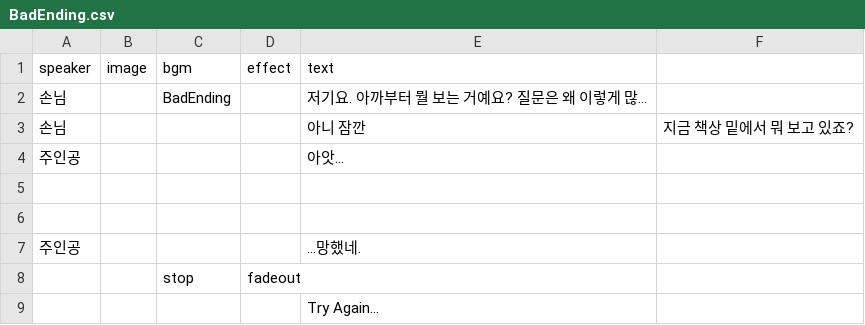
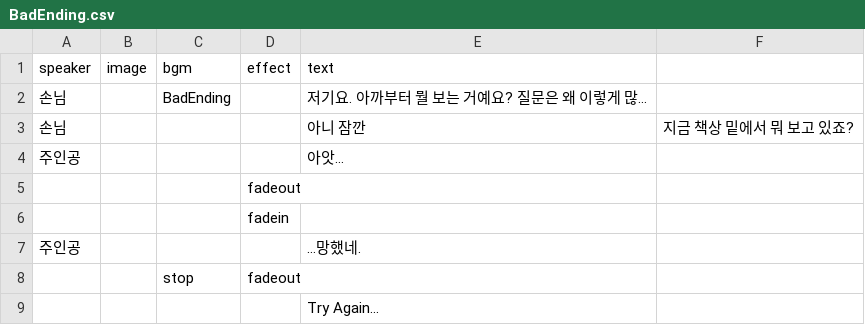
Before and after one commit to lee-ye-eun/2026-gammaruCIEN-gamejam, a CSV file: Assets/05_Datas/Story/BadEnding.csv, drawn as a sheet.

```diff
--- a/Assets/05_Datas/Story/BadEnding.csv
+++ b/Assets/05_Datas/Story/BadEnding.csv
@@ -4,4 +4,4 @@ speaker,image,bgm,effect,text
 주인공,,,,아앗…
-,,,,
-,,,,
+,,,fadeout,
+,,,fadein,
 주인공,,,,…망했네.
```
Also changed, not shown: 8 other files.
